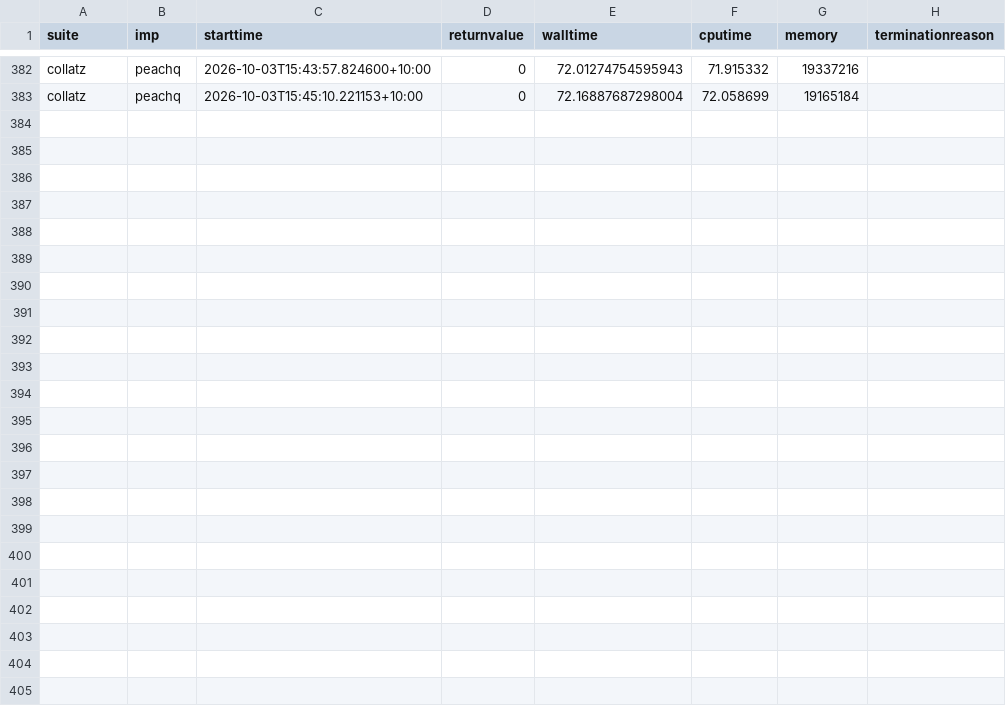
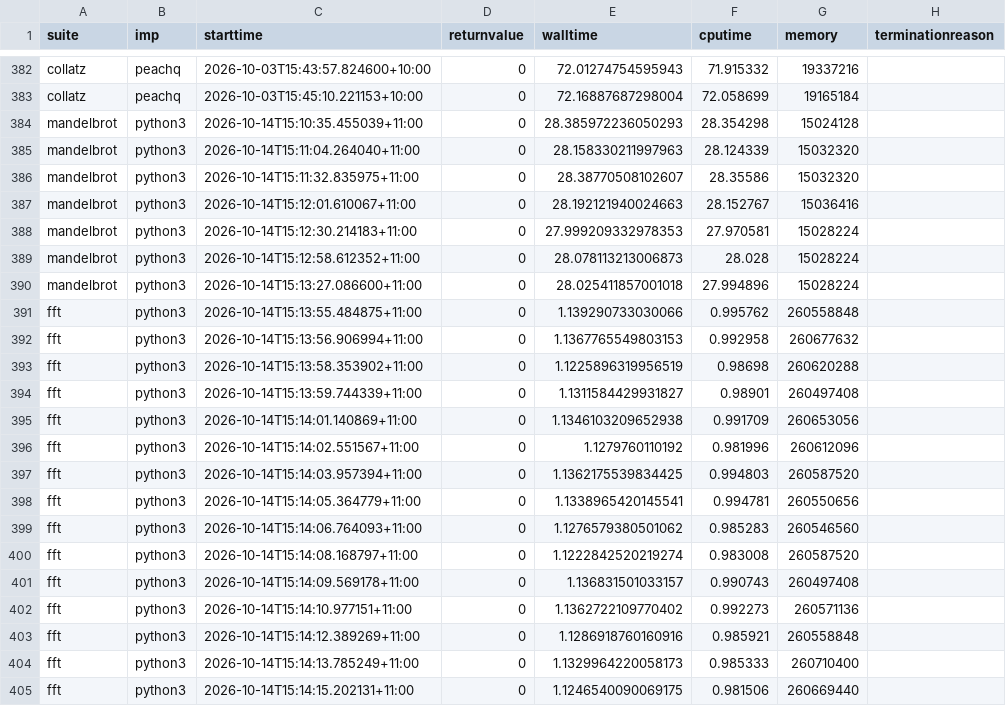
Before and after one commit to effbiae/bench, a CSV file: all.csv, drawn as a sheet; only a part is shown, gaps mark what is left out.

```diff
--- a/all.csv
+++ b/all.csv
@@ -383 +383,23 @@ collatz,peachq,2026-10-03T15:43:57.824600+10:00,0,72.01274754595943,71.915332,19
 collatz,peachq,2026-10-03T15:45:10.221153+10:00,0,72.16887687298004,72.058699,19165184,
+mandelbrot,python3,2026-10-14T15:10:35.455039+11:00,0,28.385972236050293,28.354298,15024128,
+mandelbrot,python3,2026-10-14T15:11:04.264040+11:00,0,28.158330211997963,28.124339,15032320,
+mandelbrot,python3,2026-10-14T15:11:32.835975+11:00,0,28.38770508102607,28.35586,15032320,
+mandelbrot,python3,2026-10-14T15:12:01.610067+11:00,0,28.192121940024663,28.152767,15036416,
+mandelbrot,python3,2026-10-14T15:12:30.214183+11:00,0,27.999209332978353,27.970581,15028224,
+mandelbrot,python3,2026-10-14T15:12:58.612352+11:00,0,28.078113213006873,28.028,15028224,
+mandelbrot,python3,2026-10-14T15:13:27.086600+11:00,0,28.025411857001018,27.994896,15028224,
+fft,python3,2026-10-14T15:13:55.484875+11:00,0,1.139290733030066,0.995762,260558848,
+fft,python3,2026-10-14T15:13:56.906994+11:00,0,1.1367765549803153,0.992958,260677632,
+fft,python3,2026-10-14T15:13:58.353902+11:00,0,1.1225896319956519,0.98698,260620288,
+fft,python3,2026-10-14T15:13:59.744339+11:00,0,1.1311584429931827,0.98901,260497408,
+fft,python3,2026-10-14T15:14:01.140869+11:00,0,1.1346103209652938,0.991709,260653056,
+fft,python3,2026-10-14T15:14:02.551567+11:00,0,1.1279760110192,0.981996,260612096,
+fft,python3,2026-10-14T15:14:03.957394+11:00,0,1.1362175539834425,0.994803,260587520,
+fft,python3,2026-10-14T15:14:05.364779+11:00,0,1.1338965420145541,0.994781,260550656,
+fft,python3,2026-10-14T15:14:06.764093+11:00,0,1.1276579380501062,0.985283,260546560,
+fft,python3,2026-10-14T15:14:08.168797+11:00,0,1.1222842520219274,0.983008,260587520,
+fft,python3,2026-10-14T15:14:09.569178+11:00,0,1.136831501033157,0.990743,260497408,
+fft,python3,2026-10-14T15:14:10.977151+11:00,0,1.1362722109770402,0.992273,260571136,
+fft,python3,2026-10-14T15:14:12.389269+11:00,0,1.1286918760160916,0.985921,260558848,
+fft,python3,2026-10-14T15:14:13.785249+11:00,0,1.1329964220058173,0.985333,260710400,
+fft,python3,2026-10-14T15:14:15.202131+11:00,0,1.1246540090069175,0.981506,260669440,
```
Also changed, not shown: 10 other files.
